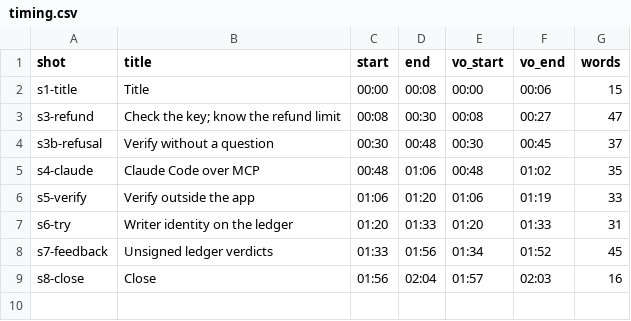
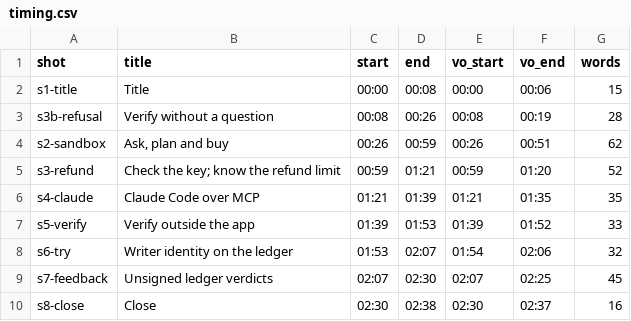
Before and after one commit to Collaboration95/theFastandtheFungible, a CSV file: docs/submission/video/timing.csv, drawn as a sheet.

Commit message:
Restore hosted video capture and sync final narration (#514)
* Restore explicit hosted video capture and match SVG key results

* Preserve the historical state anchor and check answer provenance

* Link VID-4 shipping note to its PR

* Sync final video narration and captions to the 12 Nov runs

```diff
--- a/docs/submission/video/timing.csv
+++ b/docs/submission/video/timing.csv
@@ -2,8 +2,9 @@ shot,title,start,end,vo_start,vo_end,words
 s1-title,"Title",00:00,00:08,00:00,00:06,15
-s3-refund,"Check the key; know the refund limit",00:08,00:30,00:08,00:27,47
-s3b-refusal,"Verify without a question",00:30,00:48,00:30,00:45,37
-s4-claude,"Claude Code over MCP",00:48,01:06,00:48,01:02,35
-s5-verify,"Verify outside the app",01:06,01:20,01:06,01:19,33
-s6-try,"Writer identity on the ledger",01:20,01:33,01:20,01:33,31
-s7-feedback,"Unsigned ledger verdicts",01:33,01:56,01:34,01:52,45
-s8-close,"Close",01:56,02:04,01:57,02:03,16
+s3b-refusal,"Verify without a question",00:08,00:26,00:08,00:19,28
+s2-sandbox,"Ask, plan and buy",00:26,00:59,00:26,00:51,62
+s3-refund,"Check the key; know the refund limit",00:59,01:21,00:59,01:20,52
+s4-claude,"Claude Code over MCP",01:21,01:39,01:21,01:35,35
+s5-verify,"Verify outside the app",01:39,01:53,01:39,01:52,33
+s6-try,"Writer identity on the ledger",01:53,02:07,01:54,02:06,32
+s7-feedback,"Unsigned ledger verdicts",02:07,02:30,02:07,02:25,45
+s8-close,"Close",02:30,02:38,02:30,02:37,16
```
Also changed, not shown: 15 other files.
